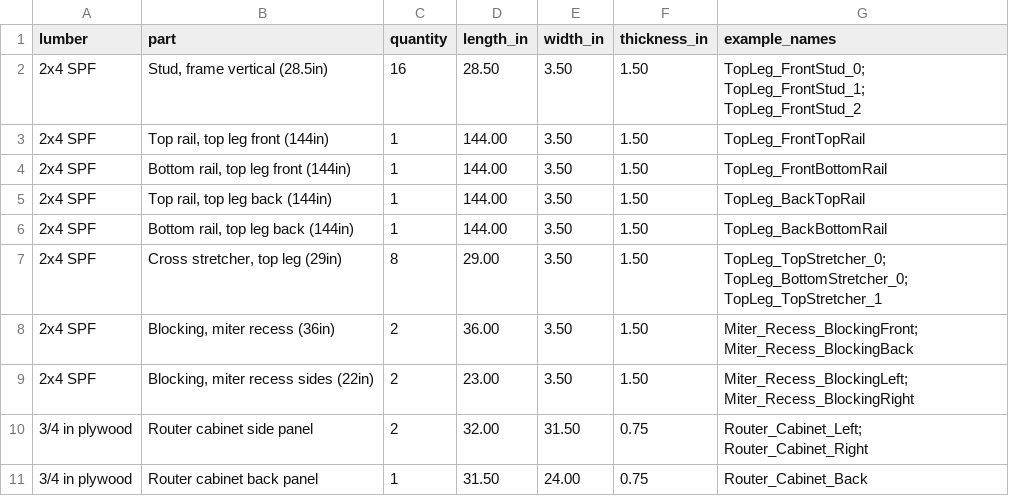
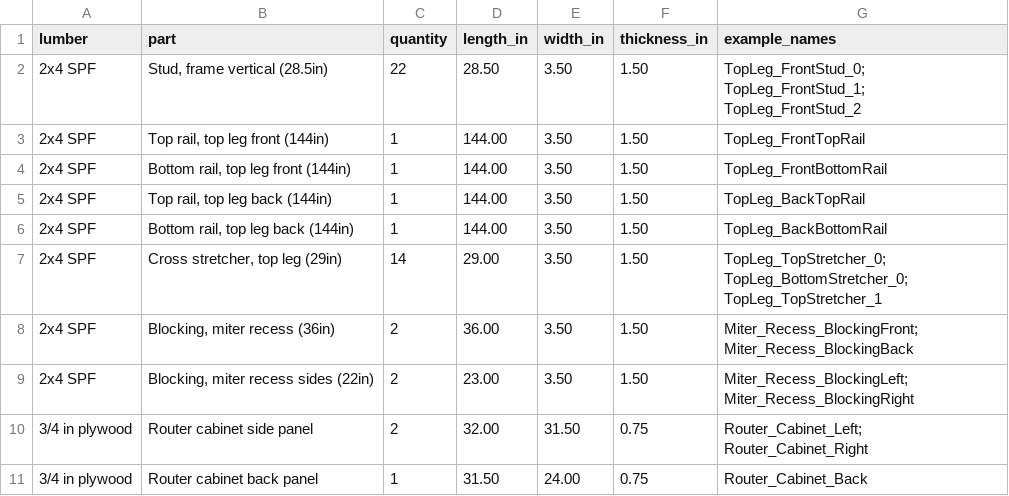
Before and after one commit to tjf2007/workshop, a CSV file: l_bench_cutlist.csv, drawn as a sheet; only a part is shown; the diff covers the shown part only.

```diff
--- a/l_bench_cutlist.csv
+++ b/l_bench_cutlist.csv
@@ -1,3 +1,3 @@
 lumber,part,quantity,length_in,width_in,thickness_in,example_names
-2x4 SPF,"Stud, frame vertical (28.5in)",16,28.50,3.50,1.50,TopLeg_FrontStud_0; TopLeg_FrontStud_1; TopLeg_FrontStud_2
+2x4 SPF,"Stud, frame vertical (28.5in)",22,28.50,3.50,1.50,TopLeg_FrontStud_0; TopLeg_FrontStud_1; TopLeg_FrontStud_2
 2x4 SPF,"Top rail, top leg front (144in)",1,144.00,3.50,1.50,TopLeg_FrontTopRail
@@ -6,3 +6,3 @@ lumber,part,quantity,length_in,width_in,thickness_in,example_names
 2x4 SPF,"Bottom rail, top leg back (144in)",1,144.00,3.50,1.50,TopLeg_BackBottomRail
-2x4 SPF,"Cross stretcher, top leg (29in)",8,29.00,3.50,1.50,TopLeg_TopStretcher_0; TopLeg_BottomStretcher_0; TopLeg_TopStretcher_1
+2x4 SPF,"Cross stretcher, top leg (29in)",14,29.00,3.50,1.50,TopLeg_TopStretcher_0; TopLeg_BottomStretcher_0; TopLeg_TopStretcher_1
 2x4 SPF,"Blocking, miter recess (36in)",2,36.00,3.50,1.50,Miter_Recess_BlockingFront; Miter_Recess_BlockingBack
```
Also changed, not shown: 2 added rows, 1 removed row and 22 edited cells elsewhere in this file, l_bench_objects.csv, woodshop_layout_objects.csv, 10 other files.
